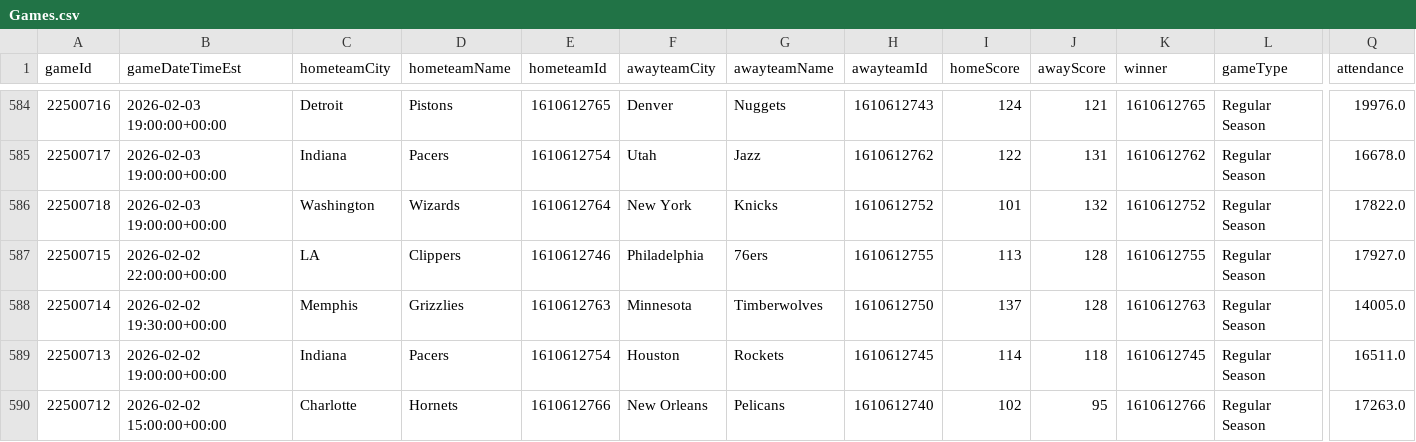
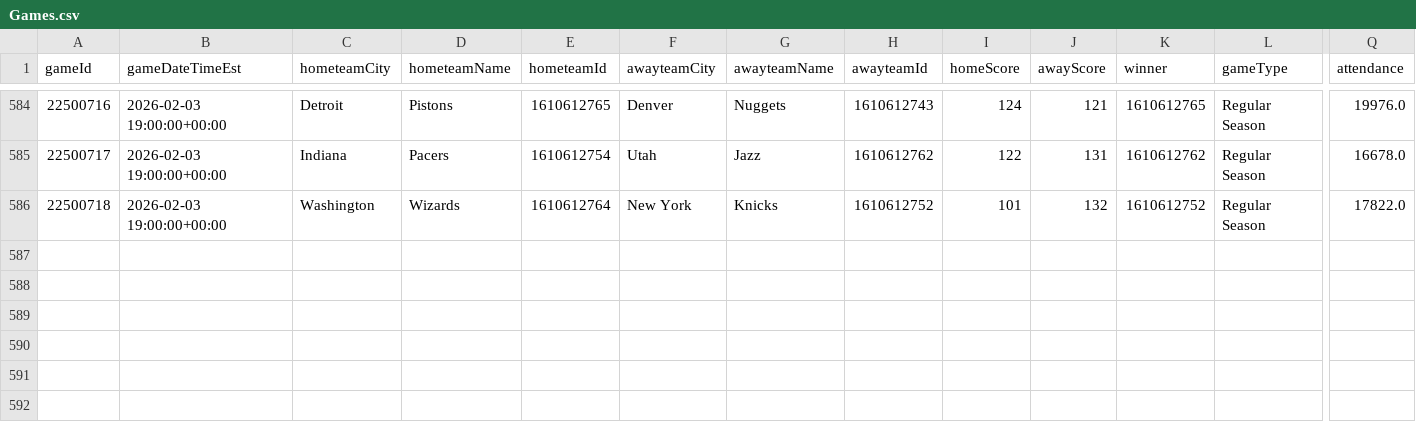
Before and after one commit to mina-p1/Open-Bet, a CSV file: backend/data/box_scores/Games.csv, drawn as a sheet; only a part is shown, gaps mark what is left out; rows hold the shown columns only; the diff names each change by its address in the sheet, - before the commit and + after, or states it on an @@ line.

```diff
--- a/backend/data/box_scores/Games.csv
+++ b/backend/data/box_scores/Games.csv
-row 587: 22500715 | 2026-02-02 22:00:00+00:00 | LA | Clippers | 1610612746 | Philadelphia | 76ers | 1610612755 | 113 | 128 | 1610612755 | Regular Season | 17927.0
-row 588: 22500714 | 2026-02-02 19:30:00+00:00 | Memphis | Grizzlies | 1610612763 | Minnesota | Timberwolves | 1610612750 | 137 | 128 | 1610612763 | Regular Season | 14005.0
-row 589: 22500713 | 2026-02-02 19:00:00+00:00 | Indiana | Pacers | 1610612754 | Houston | Rockets | 1610612745 | 114 | 118 | 1610612745 | Regular Season | 16511.0
-row 590: 22500712 | 2026-02-02 15:00:00+00:00 | Charlotte | Hornets | 1610612766 | New Orleans | Pelicans | 1610612740 | 102 | 95 | 1610612766 | Regular Season | 17263.0
```
Also changed, not shown: backend/data/box_scores/TeamStatistics.csv, 3 other files.
